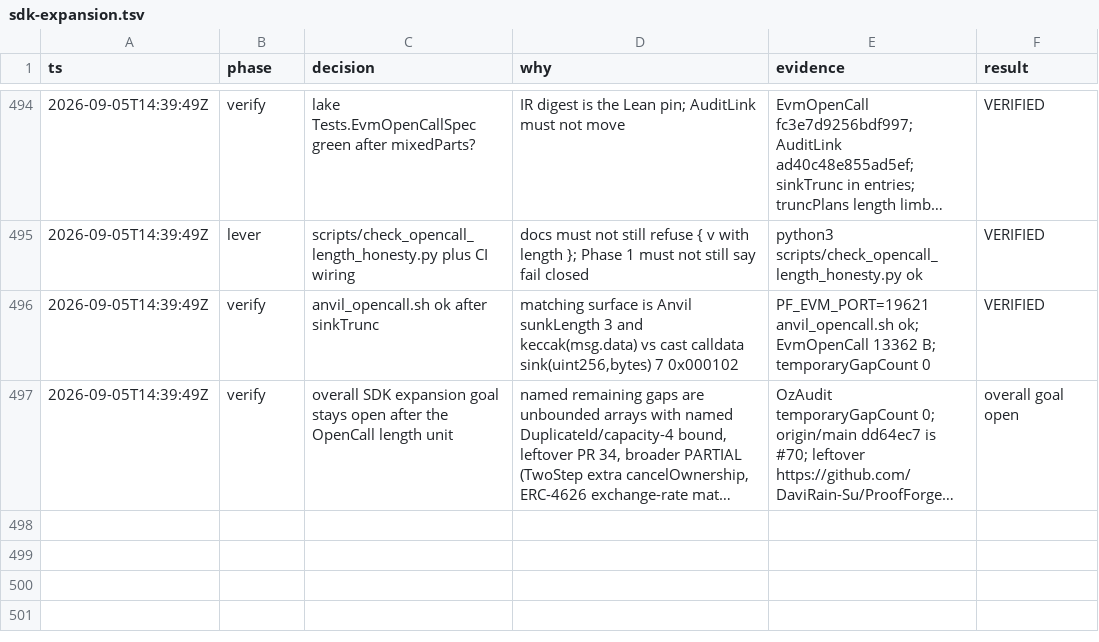
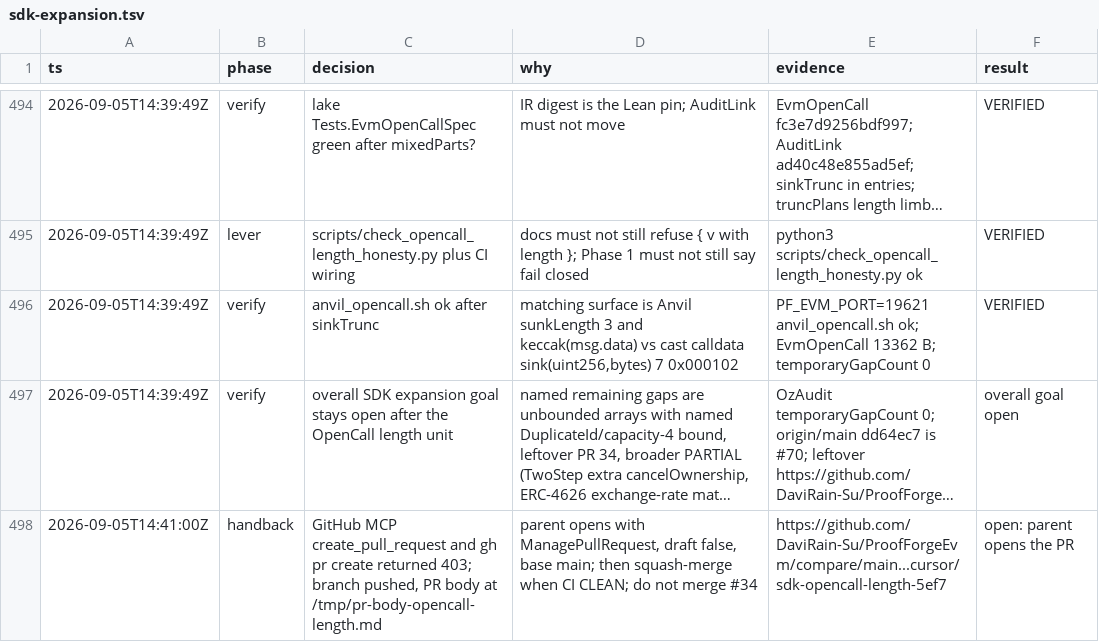
Before and after one commit to DaviRain-Su/ProofForgeEvm, a TSV file: docs/decisions/sdk-expansion.tsv, drawn as a sheet; only a part is shown, gaps mark what is left out; long unchanged cells end in …; the diff names each change by its address in the sheet, - before the commit and + after, or states it on an @@ line.

```diff
--- a/docs/decisions/sdk-expansion.tsv
+++ b/docs/decisions/sdk-expansion.tsv
+row 498: 2026-09-05T14:41:00Z | handback | GitHub MCP create_pull_request and gh pr create returned 403; branch pushed, PR body at /tmp/pr-body-opencall-length.md | parent opens with ManagePullRequest, draft false, base main; then squash-merge when CI CLEAN; do not merge #34 | https://github.com/DaviRain-Su/ProofForgeEvm/compare/main...cursor/sdk-opencall-length-5ef7 | open: parent opens the PR
```
